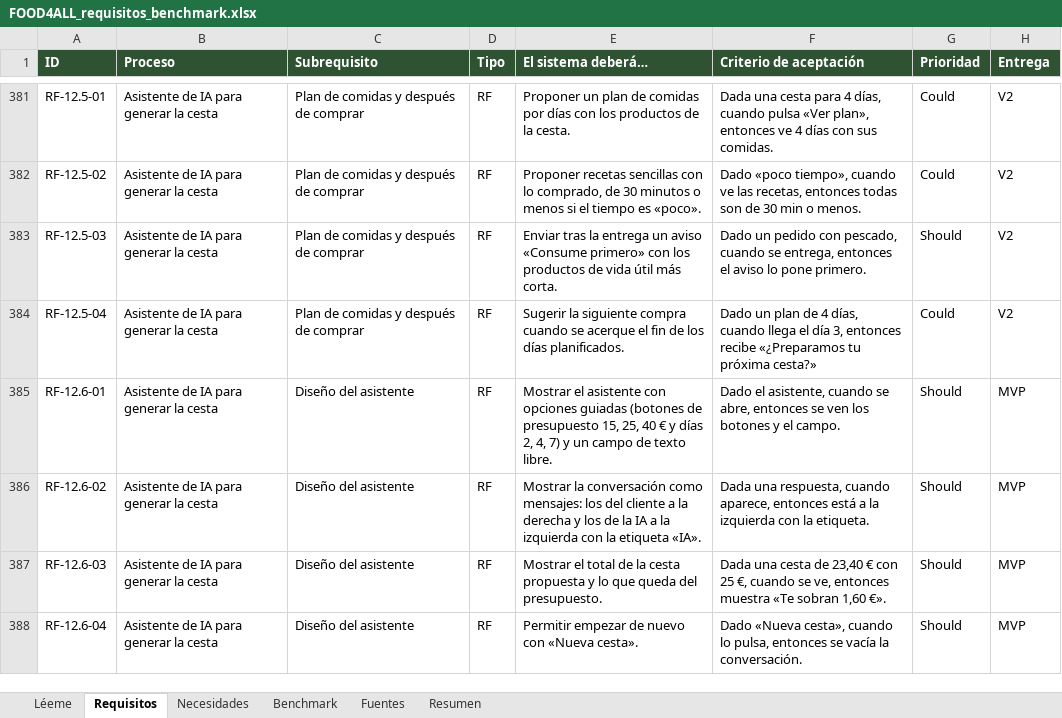
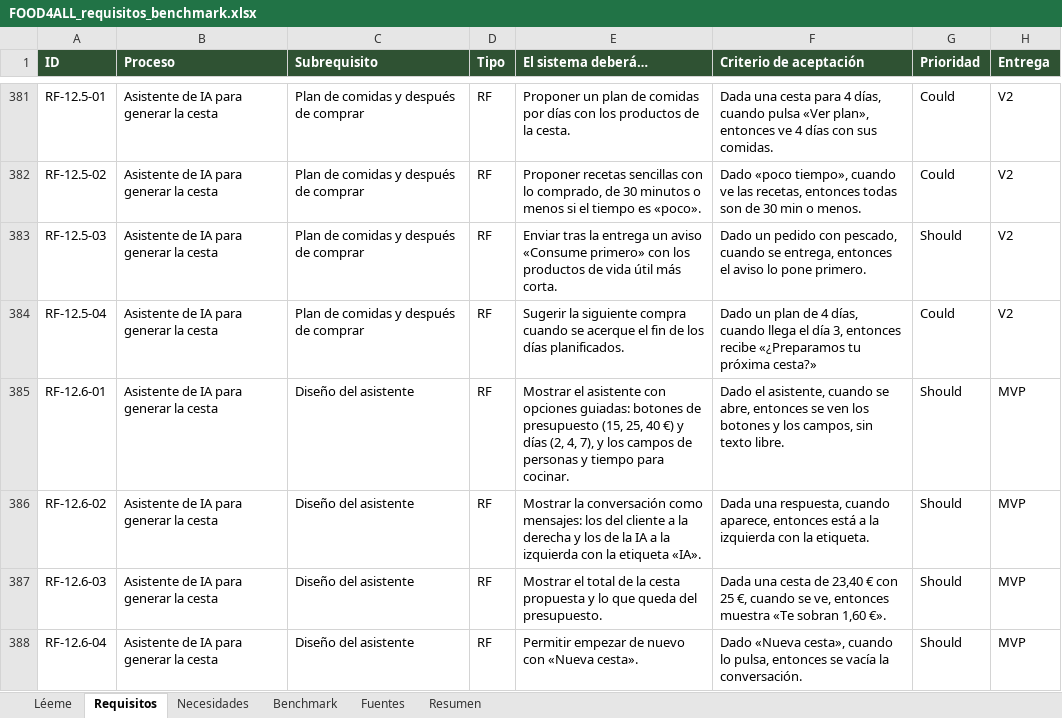
Before and after one commit to sebasbarrabaja-cmyk/Food4All, an Excel workbook: docs/requisitos/FOOD4ALL_requisitos_benchmark.xlsx, sheet Requisitos, drawn as a sheet; only a part is shown, gaps mark what is left out; values as stored, in another font and other column widths than the file's, no borders; the diff covers the shown part only; the diff names each change by its address in the sheet, - before the commit and + after, or states it on an @@ line.

Commit message:
docs: criba C, asistente con opciones guiadas y pestaña en la cabecera (C-26)

```diff
--- a/docs/requisitos/FOOD4ALL_requisitos_benchmark.xlsx (sheet Requisitos)
+++ b/docs/requisitos/FOOD4ALL_requisitos_benchmark.xlsx (sheet Requisitos)
-E385 (El sistema deberá…): …con opciones guiadas (botones de presupuesto 15, 25, 40 € y días 2, 4, 7) y un campo de texto libre.
+E385 (El sistema deberá…): …con opciones guiadas: botones de presupuesto (15, 25, 40 €) y días (2, 4, 7), y los campos de personas y tiempo para cocinar.
-F385 (Criterio de aceptación): …botones y el campo.
+F385 (Criterio de aceptación): …botones y los campos, sin texto libre.
```
Also changed, not shown: 11 edited cells elsewhere in this sheet, sheet Necesidades, sheet Resumen, 13 other files.
